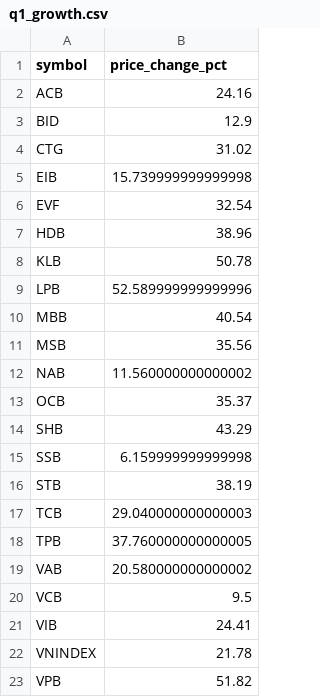
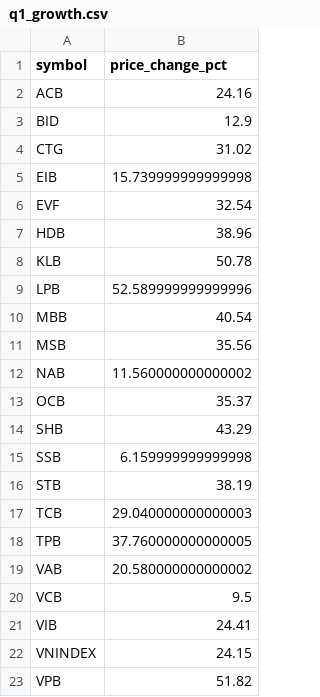
Before and after one commit to lnphong57/vn-stock-market, a CSV file: notebooks/q1_growth.csv, drawn as a sheet.

```diff
--- a/notebooks/q1_growth.csv
+++ b/notebooks/q1_growth.csv
@@ -21,3 +21,3 @@ VCB,9.5
 VIB,24.41
-VNINDEX,21.78
+VNINDEX,24.15
 VPB,51.82
```
Also changed, not shown: notebooks/q2_result.csv, notebooks/q3_momentum.csv, 7 other files.
